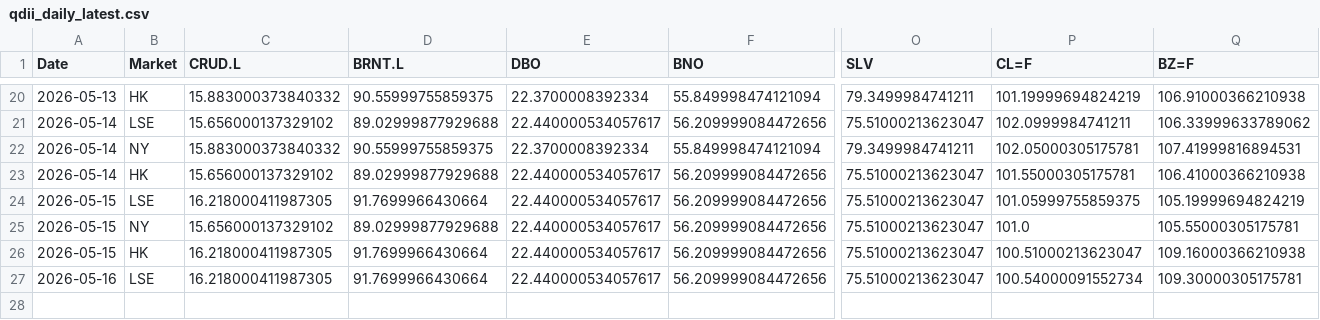
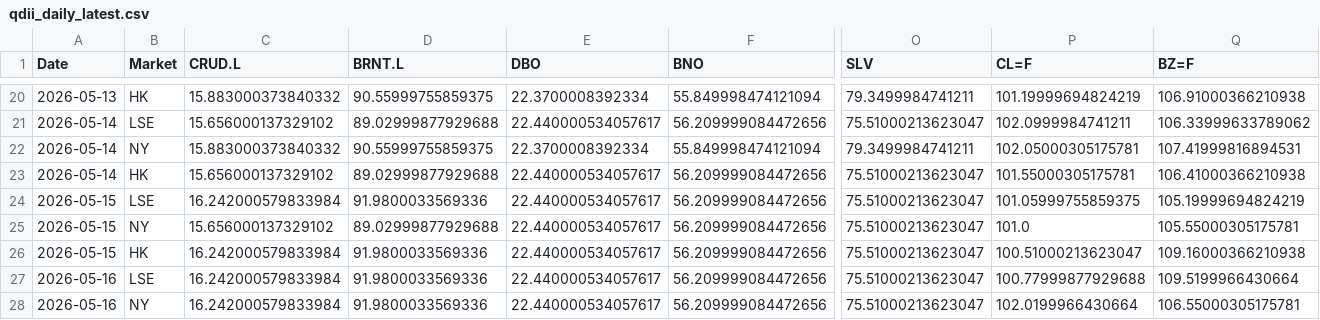
Before and after one commit to shichengchengya-web/iopv, a CSV file: output/qdii_daily_latest.csv, drawn as a sheet; only a part is shown, gaps mark what is left out; rows hold the shown columns only; the diff names each change by its address in the sheet, - before the commit and + after, or states it on an @@ line.

```diff
--- a/output/qdii_daily_latest.csv
+++ b/output/qdii_daily_latest.csv
-C24 (CRUD.L): 16.218000411987305
+C24 (CRUD.L): 16.242000579833984
-D24 (BRNT.L): 91.7699966430664
+D24 (BRNT.L): 91.9800033569336
-C26:C27 (CRUD.L): 16.218000411987305
+C26:C27 (CRUD.L): 16.242000579833984
-D26:D27 (BRNT.L): 91.7699966430664
+D26:D27 (BRNT.L): 91.9800033569336
-P27 (CL=F): 100.54000091552734
+P27 (CL=F): 100.77999877929688
-Q27 (BZ=F): 109.30000305175781
+Q27 (BZ=F): 109.5199966430664
+row 28: 2026-05-16 | NY | 16.242000579833984 | 91.9800033569336 | 22.440000534057617 | 56.209999084472656 | 75.51000213623047 | 102.0199966430664 | 106.55000305175781
```
